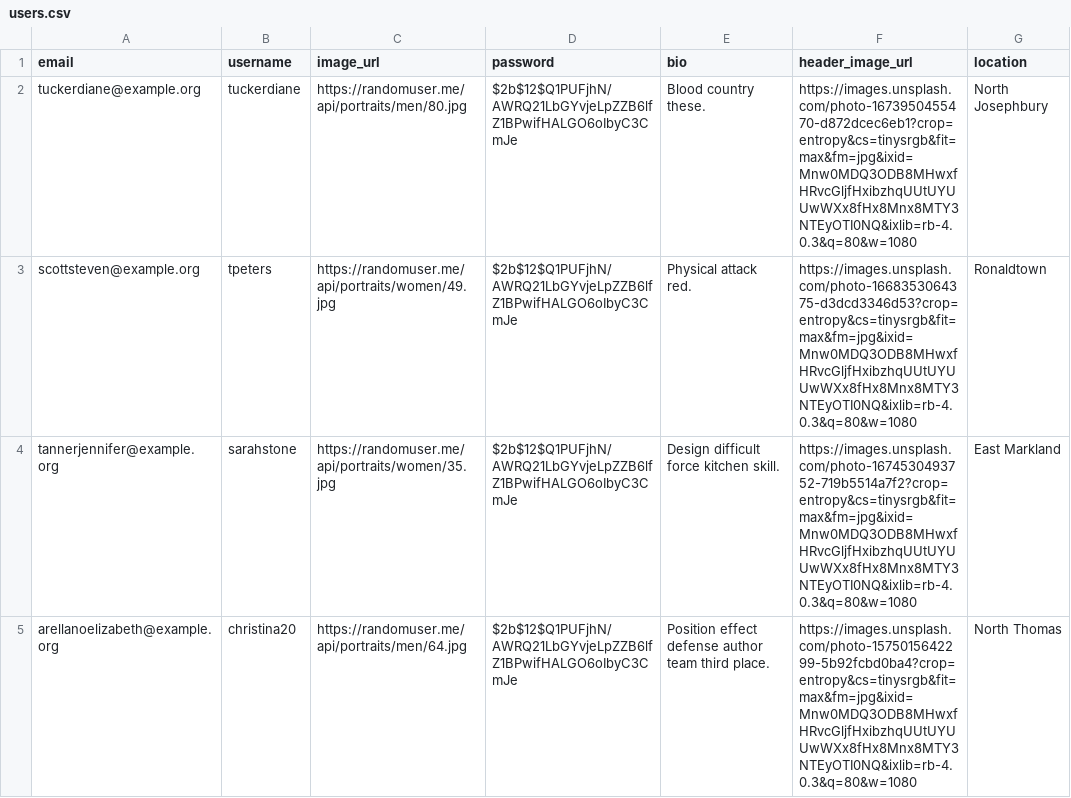
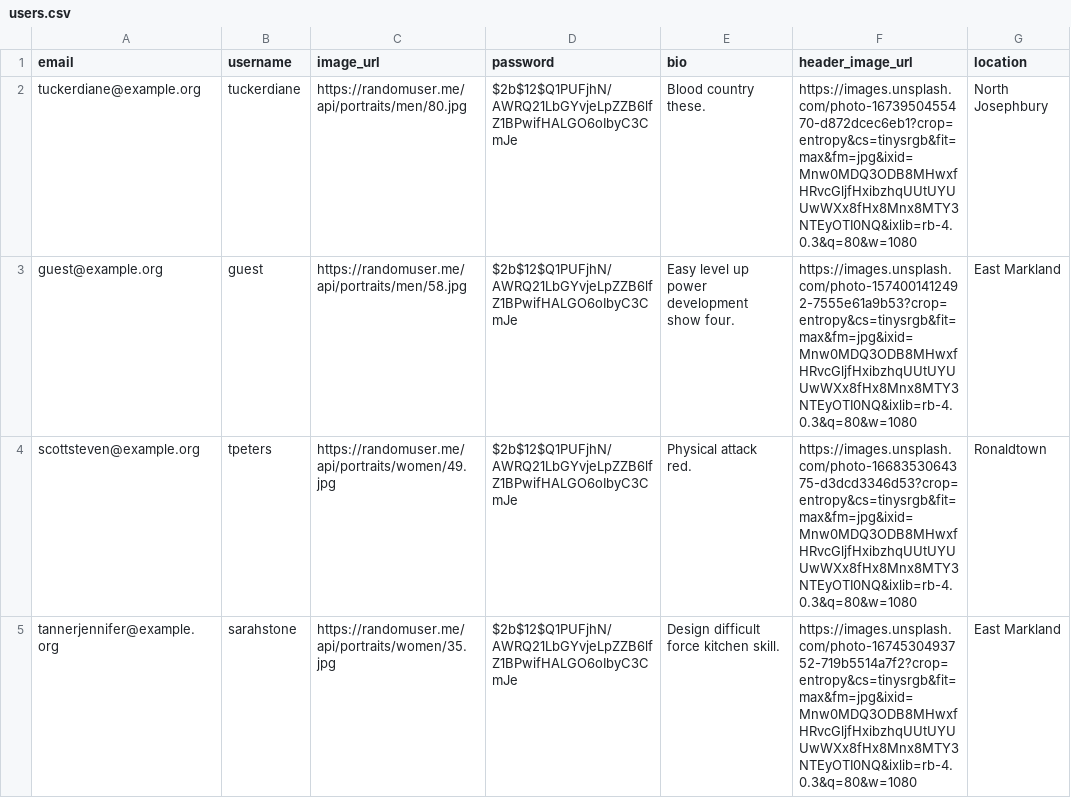
Before and after one commit to michael-griffin/Warbler, a CSV file: generator/users.csv, drawn as a sheet; only a part is shown; the shorter side is filled out with more unchanged rows; the diff names each change by its address in the sheet, - before the commit and + after, or states it on an @@ line.

Commit message:
added guest user, getting ready to deploy

```diff
--- a/generator/users.csv
+++ b/generator/users.csv
+row 3: guest@example.org | guest | https://randomuser.me/api/portraits/men/58.jpg | $2b$12$Q1PUFjhN/AWRQ21LbGYvjeLpZZB6lfZ1BPwifHALGO6oIbyC3CmJe | Easy level up power development show four. | https://images.unsplash.com/photo-1574001412492-7555e61a9b53?crop=entropy&cs=tinysrgb&fit=max&fm=jpg&ixid=Mnw0MDQ3ODB8MHwxfHRvcGljfHxibzhqUUtUYUUwWXx8fHx8Mnx8MTY3NTEyOTI0NQ&ixlib=rb-4.0.3&q=80&w=1080 | East Markland
```
Also changed, not shown: 7 other files.
